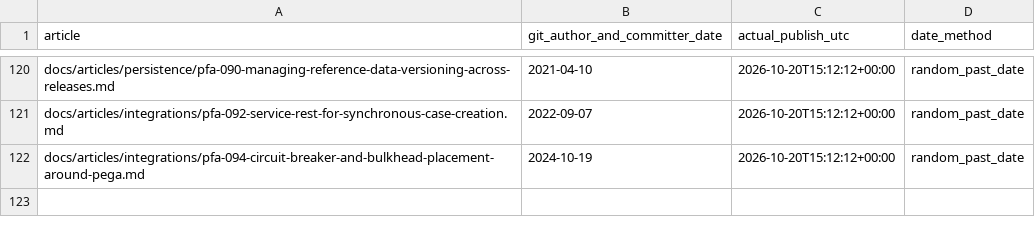
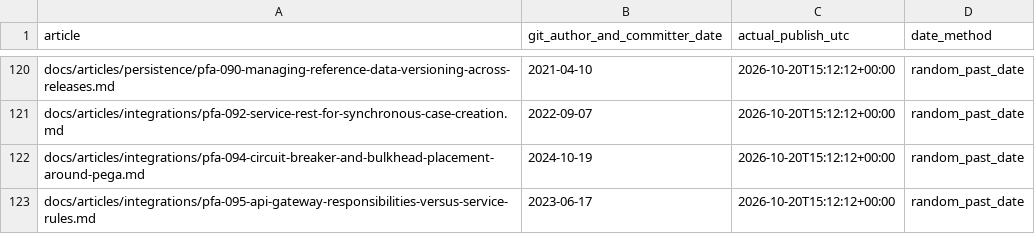
Before and after one commit to chandransandeep/pega-feature-atlas, a TSV file: docs/commit-date-register.tsv, drawn as a sheet; only a part is shown, gaps mark what is left out.

Commit message:
Publish PFA-095: pfa-095-api-gateway-responsibilities-versus-service-rules

```diff
--- a/docs/commit-date-register.tsv
+++ b/docs/commit-date-register.tsv
@@ -122 +122,2 @@ docs/articles/integrations/pfa-092-service-rest-for-synchronous-case-creation.md
 docs/articles/integrations/pfa-094-circuit-breaker-and-bulkhead-placement-around-pega.md	2024-10-19	2026-10-20T15:12:12+00:00	random_past_date
+docs/articles/integrations/pfa-095-api-gateway-responsibilities-versus-service-rules.md	2023-06-17	2026-10-20T15:12:12+00:00	random_past_date
```
Also changed, not shown: 3 other files.
